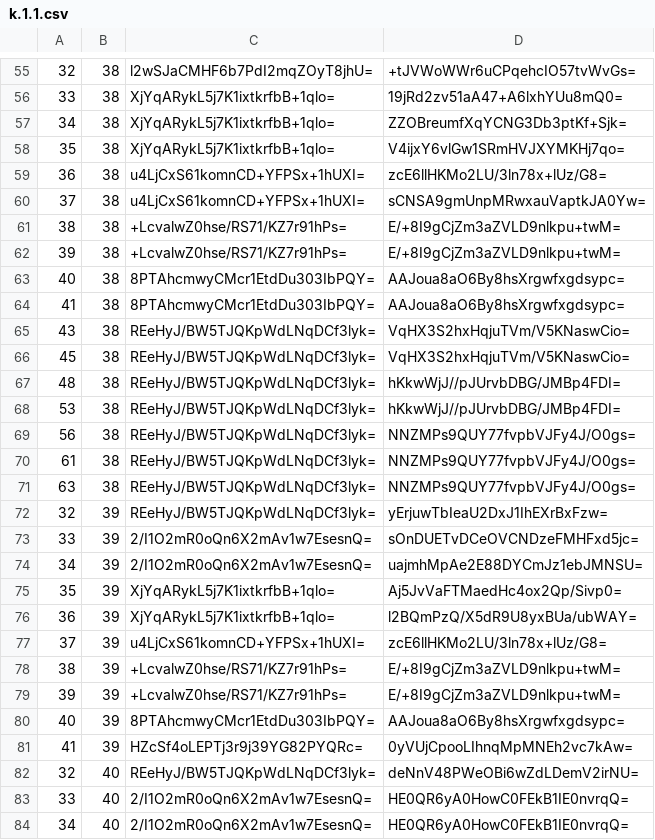
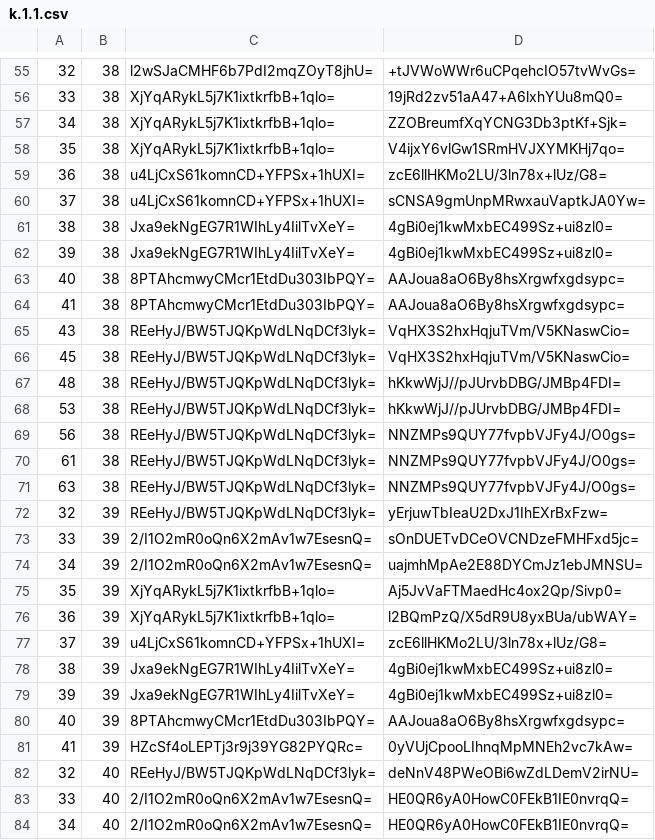
Before and after one commit to mochimochiomochi/mochicraftmap2, a CSV file: overworld/tiles/zoom.-1/metadata/k.1.1.csv, drawn as a sheet; only a part is shown, gaps mark what is left out.

```diff
--- a/overworld/tiles/zoom.-1/metadata/k.1.1.csv
+++ b/overworld/tiles/zoom.-1/metadata/k.1.1.csv
@@ -60,4 +60,4 @@
 37,38,u4LjCxS61komnCD+YFPSx+1hUXI=,sCNSA9gmUnpMRwxauVaptkJA0Yw=
-38,38,+LcvalwZ0hse/RS71/KZ7r91hPs=,E/+8I9gCjZm3aZVLD9nlkpu+twM=
-39,38,+LcvalwZ0hse/RS71/KZ7r91hPs=,E/+8I9gCjZm3aZVLD9nlkpu+twM=
+38,38,Jxa9ekNgEG7R1WIhLy4IilTvXeY=,4gBi0ej1kwMxbEC499Sz+ui8zl0=
+39,38,Jxa9ekNgEG7R1WIhLy4IilTvXeY=,4gBi0ej1kwMxbEC499Sz+ui8zl0=
 40,38,8PTAhcmwyCMcr1EtdDu303IbPQY=,AAJoua8aO6By8hsXrgwfxgdsypc=
@@ -77,4 +77,4 @@
 37,39,u4LjCxS61komnCD+YFPSx+1hUXI=,zcE6llHKMo2LU/3ln78x+lUz/G8=
-38,39,+LcvalwZ0hse/RS71/KZ7r91hPs=,E/+8I9gCjZm3aZVLD9nlkpu+twM=
-39,39,+LcvalwZ0hse/RS71/KZ7r91hPs=,E/+8I9gCjZm3aZVLD9nlkpu+twM=
+38,39,Jxa9ekNgEG7R1WIhLy4IilTvXeY=,4gBi0ej1kwMxbEC499Sz+ui8zl0=
+39,39,Jxa9ekNgEG7R1WIhLy4IilTvXeY=,4gBi0ej1kwMxbEC499Sz+ui8zl0=
 40,39,8PTAhcmwyCMcr1EtdDu303IbPQY=,AAJoua8aO6By8hsXrgwfxgdsypc=
```
Also changed, not shown: overworld/tiles/zoom.-1/metadata/k.-1.0.csv, overworld/tiles/zoom.-2/metadata/k.-1.0.csv, 31 other files.
